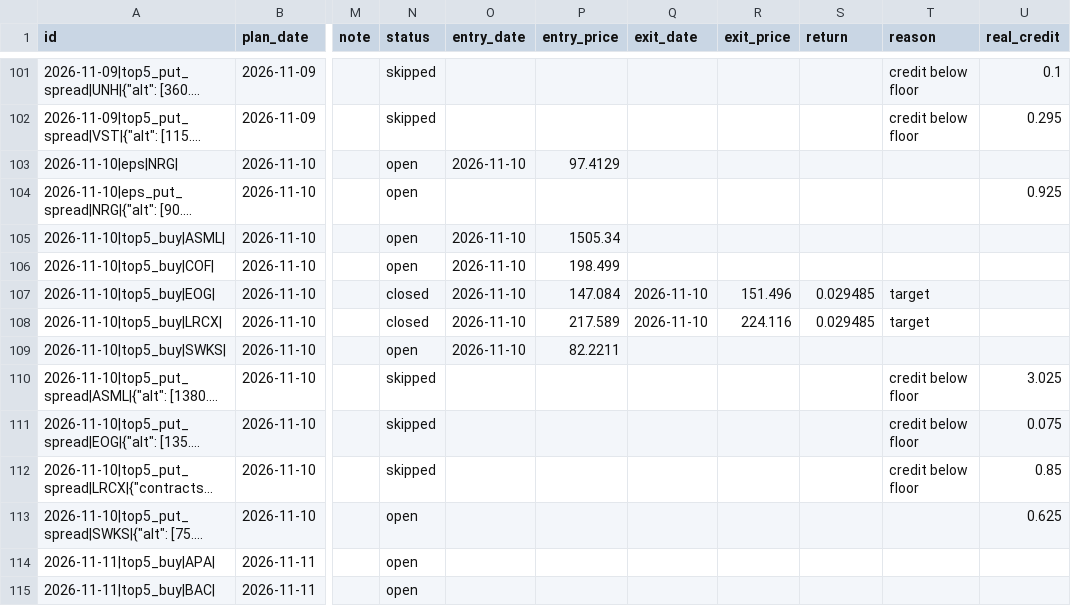
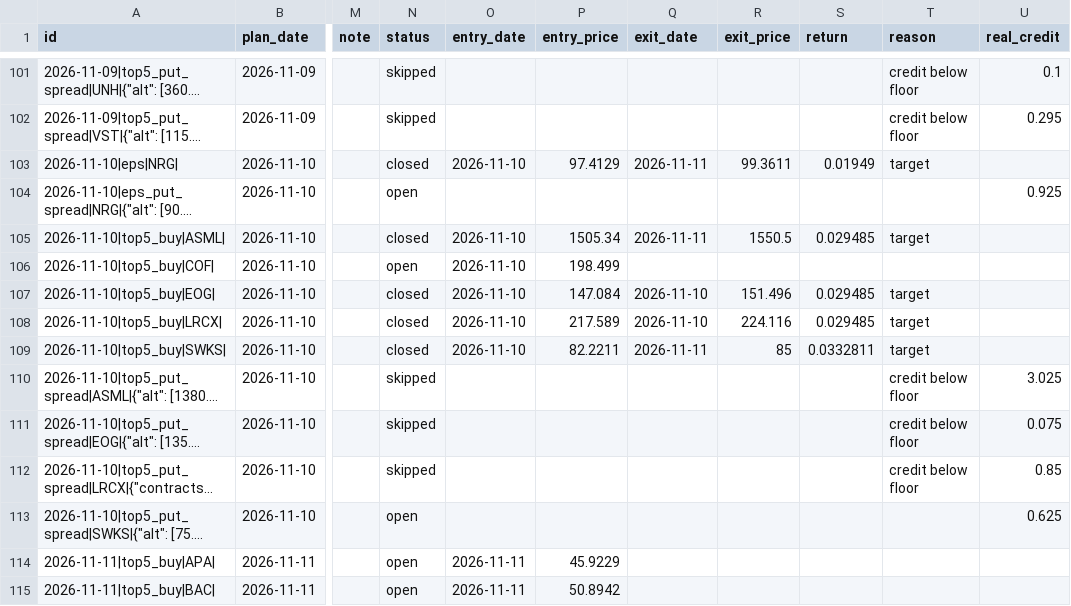
Before and after one commit to koltonandrew62/FinGPT, a CSV file: schwab_trader/results/journal/recommendations.csv, drawn as a sheet; only a part is shown, gaps mark what is left out; long unchanged cells end in …; the diff covers the shown part only; the diff names each change by its address in the sheet, - before the commit and + after, or states it on an @@ line.

```diff
--- a/schwab_trader/results/journal/recommendations.csv
+++ b/schwab_trader/results/journal/recommendations.csv
-N103 (status): open
+N103 (status): closed
-Q103 (exit_date): (empty)
+Q103 (exit_date): 2026-11-11
-R103 (exit_price): (empty)
+R103 (exit_price): 99.3611
-S103 (return): (empty)
+S103 (return): 0.01949
-T103 (reason): (empty)
+T103 (reason): target
-N105 (status): open
+N105 (status): closed
-Q105 (exit_date): (empty)
+Q105 (exit_date): 2026-11-11
-R105 (exit_price): (empty)
+R105 (exit_price): 1550.5
-S105 (return): (empty)
+S105 (return): 0.029485
-T105 (reason): (empty)
+T105 (reason): target
-N109 (status): open
+N109 (status): closed
-Q109 (exit_date): (empty)
+Q109 (exit_date): 2026-11-11
-R109 (exit_price): (empty)
+R109 (exit_price): 85
-S109 (return): (empty)
+S109 (return): 0.0332811
-T109 (reason): (empty)
+T109 (reason): target
-O114:O115 (entry_date): (empty)
+O114:O115 (entry_date): 2026-11-11
-P114 (entry_price): (empty)
+P114 (entry_price): 45.9229
-P115 (entry_price): (empty)
+P115 (entry_price): 50.8942
```
Also changed, not shown: 8 added rows and 21 edited cells elsewhere in this file.
